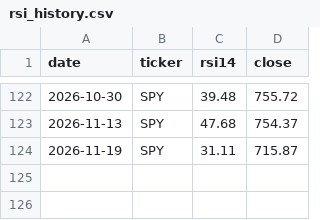
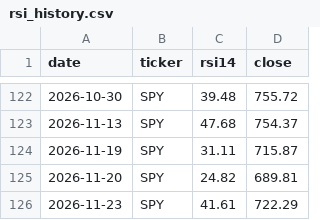
Before and after one commit to brianlee8309/blee-quant-site, a CSV file: rsi_history.csv, drawn as a sheet; only a part is shown, gaps mark what is left out; the diff names each change by its address in the sheet, - before the commit and + after, or states it on an @@ line.

```diff
--- a/rsi_history.csv
+++ b/rsi_history.csv
+row 125: 2026-11-20 | SPY | 24.82 | 689.81
+row 126: 2026-11-23 | SPY | 41.61 | 722.29
```
Also changed, not shown: 12 other files.
